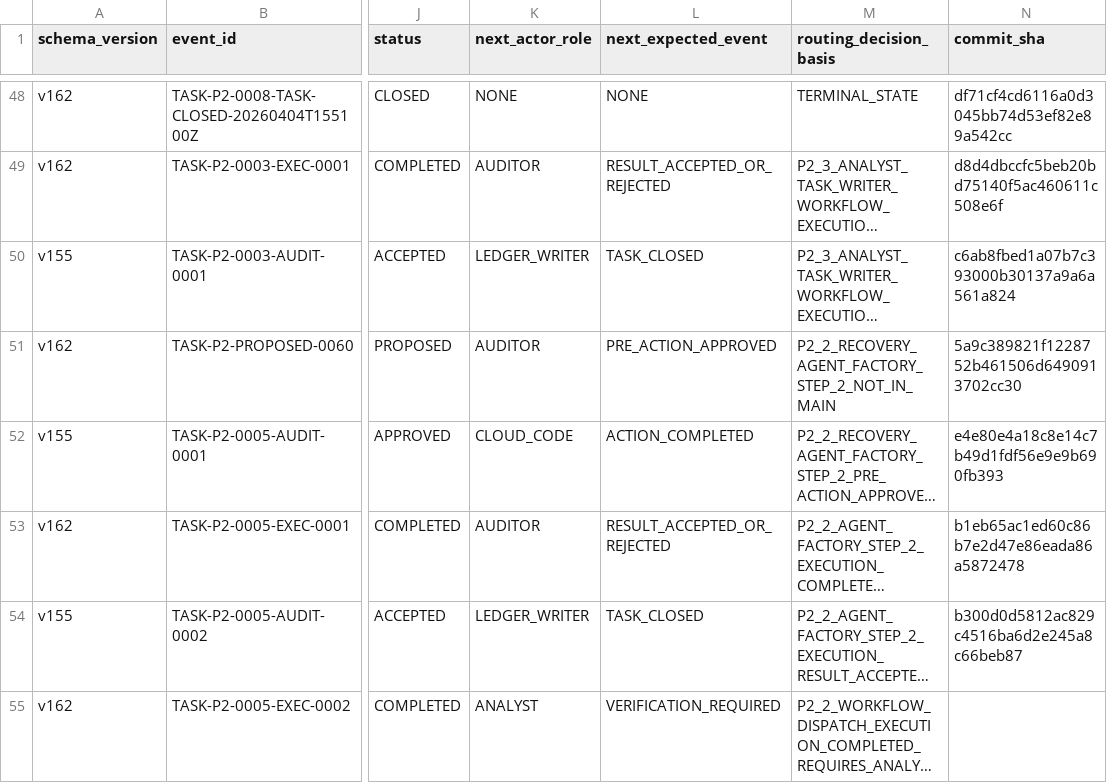
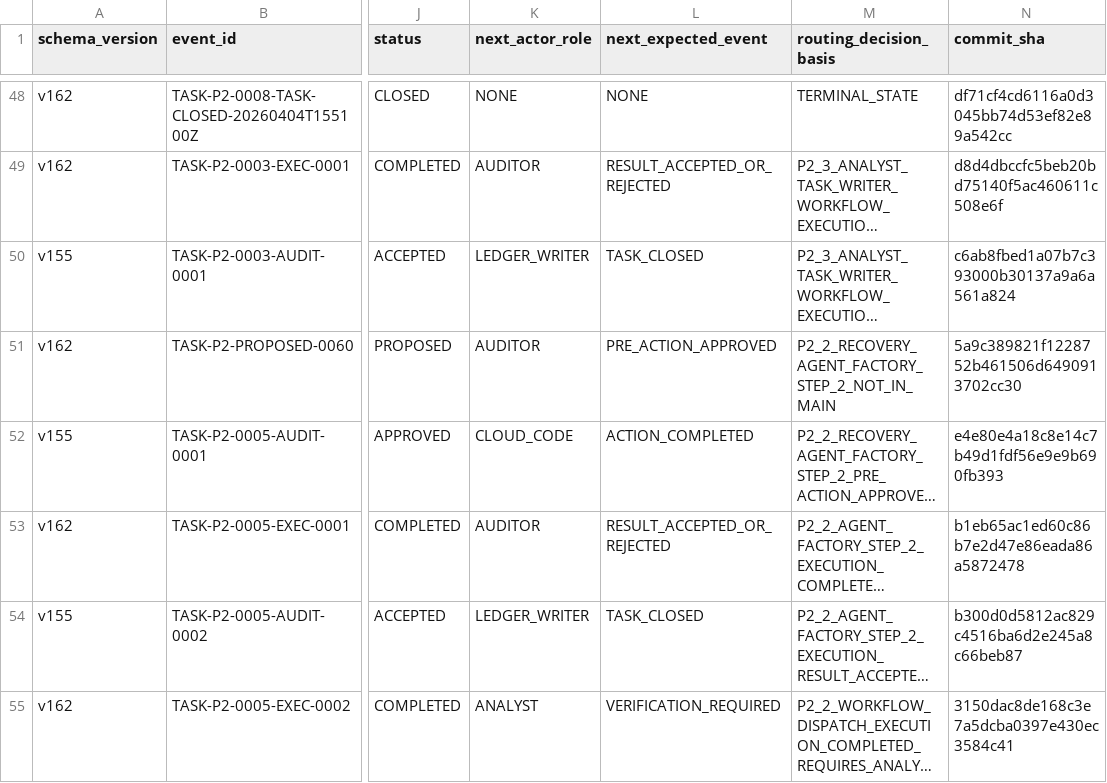
Before and after one commit to bereznyi-aleksandr/ai-devops-system, a CSV file: governance/exchange_ledger.csv, drawn as a sheet; only a part is shown, gaps mark what is left out; long unchanged cells end in …; the diff names each change by its address in the sheet, - before the commit and + after, or states it on an @@ line.

```diff
--- a/governance/exchange_ledger.csv
+++ b/governance/exchange_ledger.csv
-N55 (commit_sha): (empty)
+N55 (commit_sha): 3150dac8de168c3e7a5dcba0397e430ec3584c41
```
